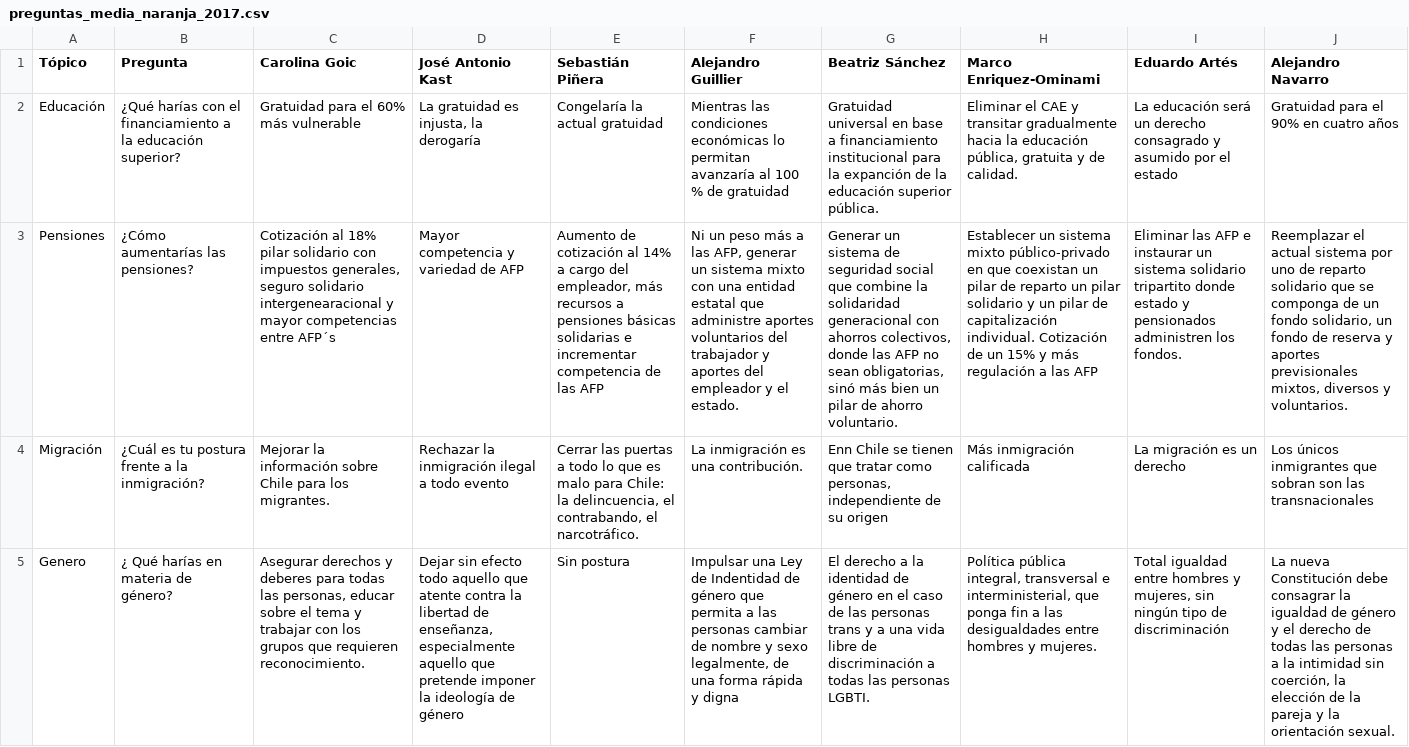
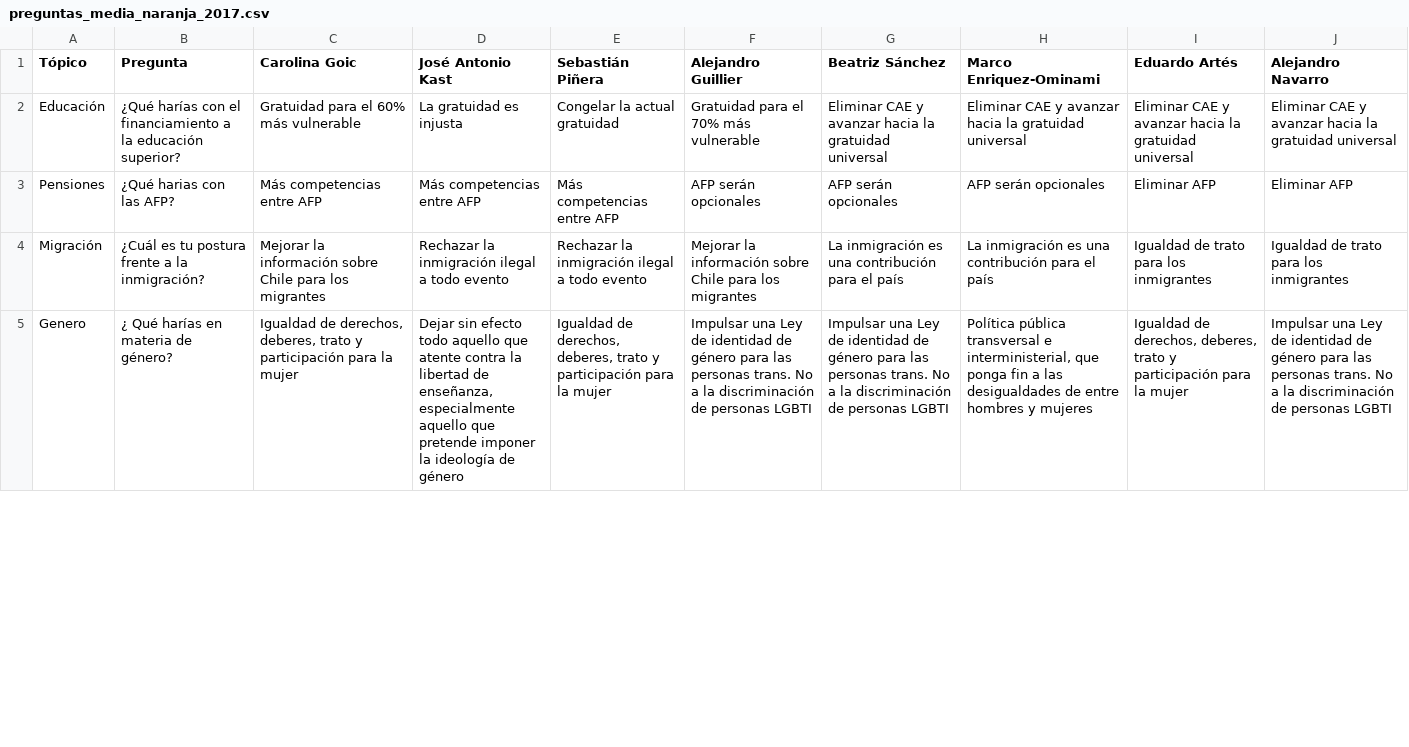
Before and after one commit to ciudadanointeligente/votainteligente-portal-electoral, a CSV file: preguntas_media_naranja_2017.csv, drawn as a sheet; only a part is shown; the diff covers the shown part only; the diff names each change by its address in the sheet, - before the commit and + after, or states it on an @@ line.

Commit message:
Arreglando las preguntas de acuerdo a la cami

```diff
--- a/preguntas_media_naranja_2017.csv
+++ b/preguntas_media_naranja_2017.csv
-D2 (José Antonio Kast): La gratuidad es injusta, la derogaría
+D2 (José Antonio Kast): La gratuidad es injusta
-E2 (Sebastián Piñera): Congelaría la actual gratuidad
+E2 (Sebastián Piñera): Congelar la actual gratuidad
-F2 (Alejandro Guillier): Mientras las condiciones económicas lo permitan avanzaría al 100 % de gratuidad
+F2 (Alejandro Guillier): Gratuidad para el 70% más vulnerable
-G2 (Beatriz Sánchez): Gratuidad universal en base a financiamiento institucional para la expanción de la educación superior pública.
+G2 (Beatriz Sánchez): Eliminar CAE y avanzar hacia la gratuidad universal
-H2 (Marco Enriquez-Ominami): Eliminar el CAE y transitar gradualmente hacia la educación pública, gratuita y de calidad.
+H2 (Marco Enriquez-Ominami): Eliminar CAE y avanzar hacia la gratuidad universal
-I2 (Eduardo Artés): La educación será un derecho consagrado y asumido por el estado
+I2 (Eduardo Artés): Eliminar CAE y avanzar hacia la gratuidad universal
-J2 (Alejandro Navarro): Gratuidad para el 90% en cuatro años
+J2 (Alejandro Navarro): Eliminar CAE y avanzar hacia la gratuidad universal
-B3 (Pregunta): ¿Cómo aumentarías las pensiones?
+B3 (Pregunta): ¿Qué harias con las AFP?
-C3 (Carolina Goic): Cotización al 18% pilar solidario con impuestos generales, seguro solidario intergenearacional y mayor competencias entre AFP´s
+C3 (Carolina Goic): Más competencias entre AFP
-D3 (José Antonio Kast): Mayor competencia y variedad de AFP
+D3 (José Antonio Kast): Más competencias entre AFP
-E3 (Sebastián Piñera): Aumento de cotización al 14% a cargo del empleador, más recursos a pensiones básicas solidarias e incrementar competencia de las AFP
+E3 (Sebastián Piñera): Más competencias entre AFP
-F3 (Alejandro Guillier): Ni un peso más a las AFP, generar un sistema mixto con una entidad estatal que administre aportes voluntarios del trabajador y aportes del empleador y el estado.
+F3 (Alejandro Guillier): AFP serán opcionales
-G3 (Beatriz Sánchez): Generar un sistema de seguridad social que combine la solidaridad generacional con ahorros colectivos, donde las AFP no sean obligatorias, sinó más bien un pilar de ahorro voluntario.
+G3 (Beatriz Sánchez): AFP serán opcionales
-H3 (Marco Enriquez-Ominami): Establecer un sistema mixto público-privado en que coexistan un pilar de reparto un pilar solidario y un pilar de capitalización individual. Cotización de un 15% y más regulación a las AFP
+H3 (Marco Enriquez-Ominami): AFP serán opcionales
-I3 (Eduardo Artés): Eliminar las AFP e instaurar un sistema solidario tripartito donde estado y pensionados administren los fondos.
+I3 (Eduardo Artés): Eliminar AFP
-J3 (Alejandro Navarro): Reemplazar el actual sistema por uno de reparto solidario que se componga de un fondo solidario, un fondo de reserva y aportes previsionales mixtos, diversos y voluntarios.
+J3 (Alejandro Navarro): Eliminar AFP
-C4 (Carolina Goic): …para los migrantes.
+C4 (Carolina Goic): …para los migrantes
-E4 (Sebastián Piñera): Cerrar las puertas a todo lo que es malo para Chile: la delincuencia, el contrabando, el narcotráfico.
+E4 (Sebastián Piñera): Rechazar la inmigración ilegal a todo evento
-F4 (Alejandro Guillier): La inmigración es una contribución.
+F4 (Alejandro Guillier): Mejorar la información sobre Chile para los migrantes
-G4 (Beatriz Sánchez): Enn Chile se tienen que tratar como personas, independiente de su origen
+G4 (Beatriz Sánchez): La inmigración es una contribución para el país
-H4 (Marco Enriquez-Ominami): Más inmigración calificada
+H4 (Marco Enriquez-Ominami): La inmigración es una contribución para el país
-I4 (Eduardo Artés): La migración es un derecho
+I4 (Eduardo Artés): Igualdad de trato para los inmigrantes
-J4 (Alejandro Navarro): Los únicos inmigrantes que sobran son las transnacionales
+J4 (Alejandro Navarro): Igualdad de trato para los inmigrantes
-C5 (Carolina Goic): Asegurar derechos y deberes para todas las personas, educar sobre el tema y trabajar con los grupos que requieren reconocimiento.
+C5 (Carolina Goic): Igualdad de derechos, deberes, trato y participación para la mujer
-E5 (Sebastián Piñera): Sin postura
+E5 (Sebastián Piñera): Igualdad de derechos, deberes, trato y participación para la mujer
-F5 (Alejandro Guillier): …Ley de Indentidad de género que permita a las personas cambiar de nombre y sexo legalmente, de una forma rápida y digna
+F5 (Alejandro Guillier): …Ley de identidad de género para las personas trans. No a la discriminación de personas LGBTI
-G5 (Beatriz Sánchez): El derecho a la identidad de género en el caso de las personas trans y a una vida libre de discriminación a todas las personas LGBTI.
+G5 (Beatriz Sánchez): Impulsar una Ley de identidad de género para las personas trans. No a la discriminación de personas LGBTI
-H5 (Marco Enriquez-Ominami): Política pública integral, transversal e interministerial, que ponga fin a las desigualdades entre hombres y mujeres.
+H5 (Marco Enriquez-Ominami): Política pública transversal e interministerial, que ponga fin a las desigualdades de entre hombres y mujeres
-I5 (Eduardo Artés): Total igualdad entre hombres y mujeres, sin ningún tipo de discriminación
+I5 (Eduardo Artés): Igualdad de derechos, deberes, trato y participación para la mujer
-J5 (Alejandro Navarro): La nueva Constitución debe consagrar la igualdad de género y el derecho de todas las personas a la intimidad sin coerción, la elección de la pareja y la orientación sexual.
+J5 (Alejandro Navarro): Impulsar una Ley de identidad de género para las personas trans. No a la discriminación de personas LGBTI
```
Also changed, not shown: 1 added row, 1 removed row and 23 edited cells elsewhere in this file, 1 other file.
